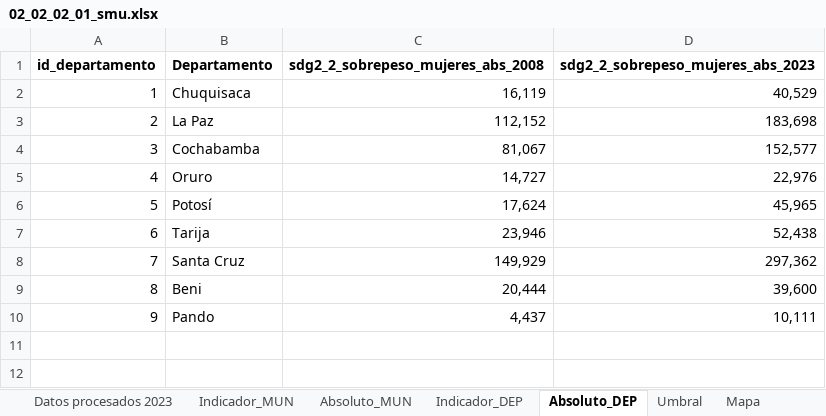
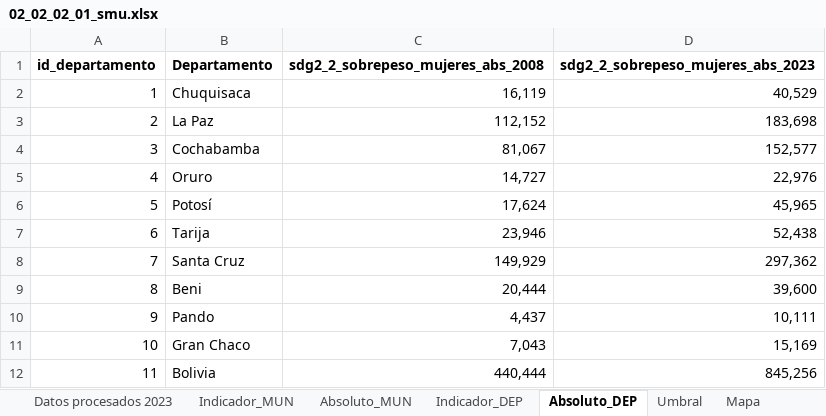
Before and after one commit to paolomachacab/atlas-ods-municipal, an Excel workbook: data/indicadores/02_02_02_01_smu.xlsx, sheet Absoluto_DEP, drawn as a sheet; values as stored, in another font and other column widths than the file's, no borders; charts and pictures not drawn; the diff names each change by its address in the sheet, - before the commit and + after, or states it on an @@ line.

```diff
--- a/data/indicadores/02_02_02_01_smu.xlsx (sheet Absoluto_DEP)
+++ b/data/indicadores/02_02_02_01_smu.xlsx (sheet Absoluto_DEP)
+row 11: 10 | Gran Chaco | 7,043 | 15,169
+row 12: 11 | Bolivia | 440,444 | 845,256
```
Also changed, not shown: sheet Indicador_MUN, sheet Indicador_DEP, sheet Datos procesados 2023, sheet Datos procesados 2008, data/indicadores/01_04_02_05_ssb.xlsx, data/indicadores/05_07_02_06_ttm.xlsx, 15 other files.
